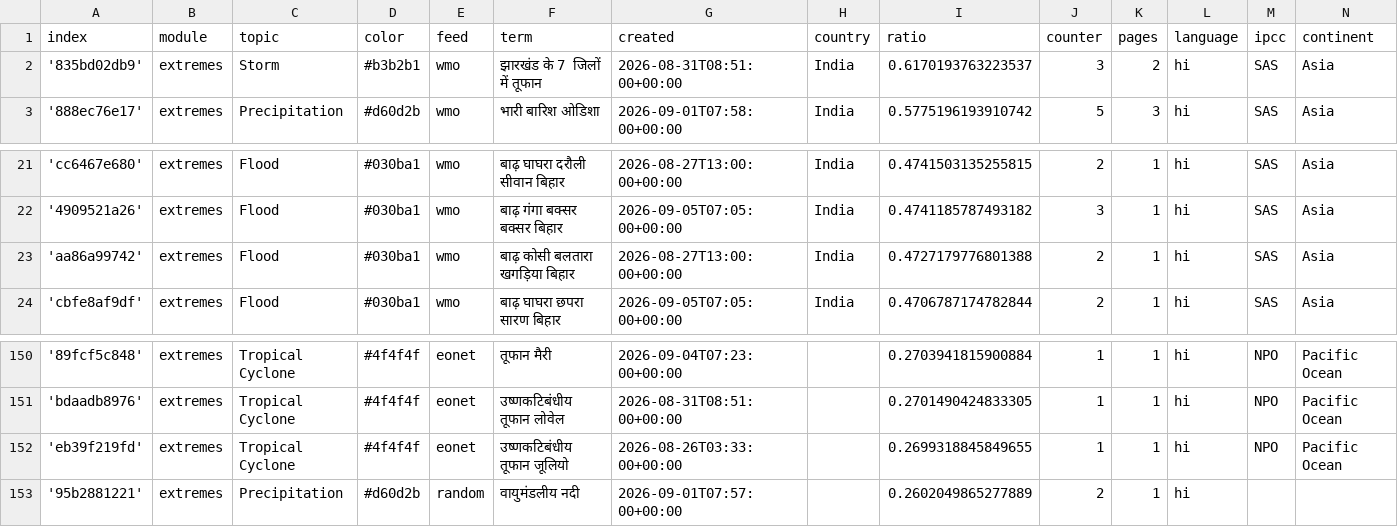
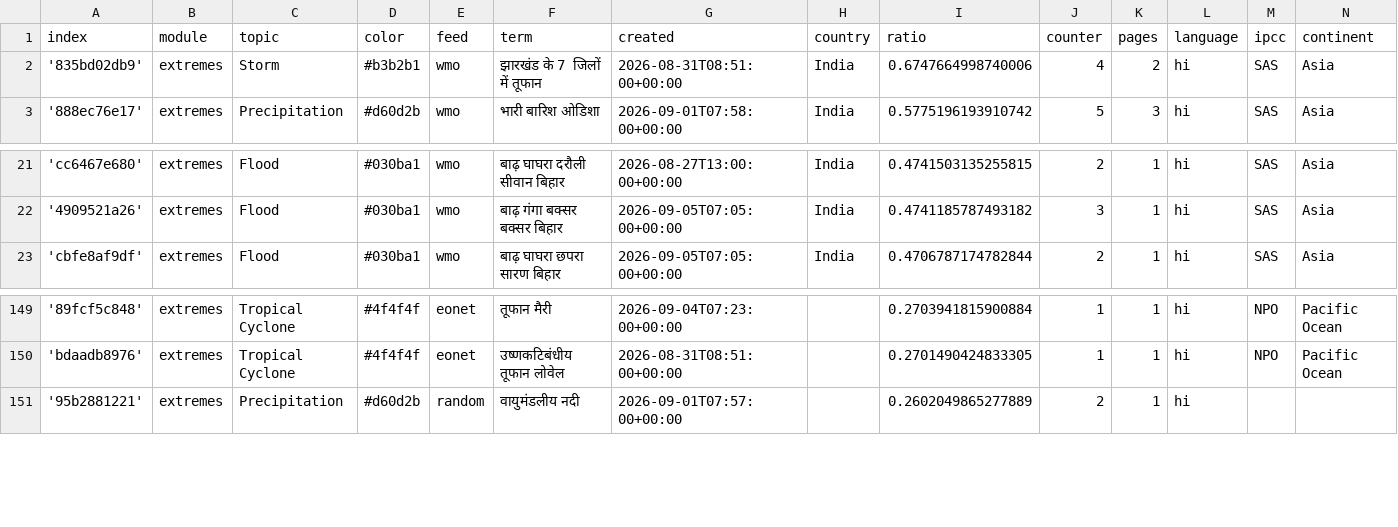
Before and after one commit to hannak555-news/HindiExtremes, a CSV file: terms.csv, drawn as a sheet; only a part is shown, gaps mark what is left out.

Commit message:
Commit from GitHub Actions (harvest:0.0)

```diff
--- a/terms.csv
+++ b/terms.csv
@@ -1,3 +1,3 @@
 index,module,topic,color,feed,term,created,country,ratio,counter,pages,language,ipcc,continent
-'835bd02db9',extremes,Storm,#b3b2b1,wmo,झारखंड के 7 जिलों में तूफान,2026-08-31T08:51:00+00:00,India,0.6170193763223537,3,2,hi,SAS,Asia
+'835bd02db9',extremes,Storm,#b3b2b1,wmo,झारखंड के 7 जिलों में तूफान,2026-08-31T08:51:00+00:00,India,0.6747664998740006,4,2,hi,SAS,Asia
 '888ec76e17',extremes,Precipitation,#d60d2b,wmo,भारी बारिश ओडिशा,2026-09-01T07:58:00+00:00,India,0.5775196193910742,5,3,hi,SAS,Asia
@@ -22,3 +22,2 @@ index,module,topic,color,feed,term,created,country,ratio,counter,pages,language,
 '4909521a26',extremes,Flood,#030ba1,wmo,बाढ़ गंगा बक्सर बक्सर बिहार,2026-09-05T07:05:00+00:00,India,0.4741185787493182,3,1,hi,SAS,Asia
-'aa86a99742',extremes,Flood,#030ba1,wmo,बाढ़ कोसी बलतारा खगड़िया बिहार,2026-08-27T13:00:00+00:00,India,0.4727179776801388,2,1,hi,SAS,Asia
 'cbfe8af9df',extremes,Flood,#030ba1,wmo,बाढ़ घाघरा छपरा सारण बिहार,2026-09-05T07:05:00+00:00,India,0.4706787174782844,2,1,hi,SAS,Asia
@@ -151,3 +150,2 @@ index,module,topic,color,feed,term,created,country,ratio,counter,pages,language,
 'bdaadb8976',extremes,Tropical Cyclone,#4f4f4f,eonet,उष्णकटिबंधीय तूफान लोवेल,2026-08-31T08:51:00+00:00,,0.2701490424833305,1,1,hi,NPO,Pacific Ocean
-'eb39f219fd',extremes,Tropical Cyclone,#4f4f4f,eonet,उष्णकटिबंधीय तूफान जूलियो,2026-08-26T03:33:00+00:00,,0.2699318845849655,1,1,hi,NPO,Pacific Ocean
 '95b2881221',extremes,Precipitation,#d60d2b,random,वायुमंडलीय नदी,2026-09-01T07:57:00+00:00,,0.2602049865277889,2,1,hi,,
```
